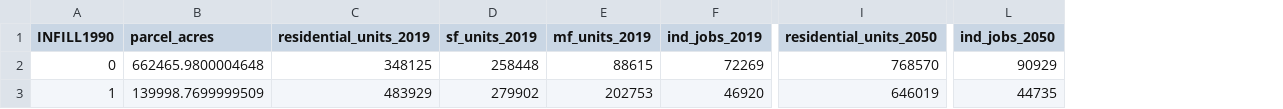
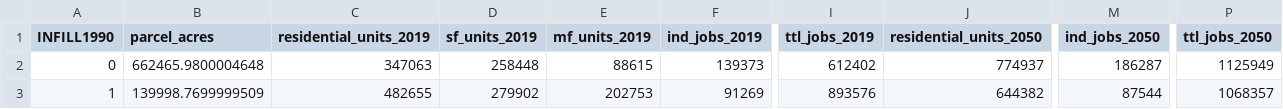
Before and after one commit to WFRCAnalytics/REMM-Analysis-Tools, a CSV file: Growth/Outputs/SE_by_INFILL1990.csv, drawn as a sheet; only a part is shown, gaps mark what is left out; addresses are those after the commit; the diff names each change by its address in the sheet, - before the commit and + after, or states it on an @@ line.

```diff
--- a/Growth/Outputs/SE_by_INFILL1990.csv
+++ b/Growth/Outputs/SE_by_INFILL1990.csv
+column I (ttl_jobs_2019), rows 2-3: 612402 | 893576
+column P (ttl_jobs_2050), rows 2-3: 1125949 | 1068357
-C2 (residential_units_2019): 348125
+C2 (residential_units_2019): 347063
-F2 (ind_jobs_2019): 72269
+F2 (ind_jobs_2019): 139373
-J2 (residential_units_2050): 768570
+J2 (residential_units_2050): 774937
-M2 (ind_jobs_2050): 90929
+M2 (ind_jobs_2050): 186287
-C3 (residential_units_2019): 483929
+C3 (residential_units_2019): 482655
-F3 (ind_jobs_2019): 46920
+F3 (ind_jobs_2019): 91269
-J3 (residential_units_2050): 646019
+J3 (residential_units_2050): 644382
-M3 (ind_jobs_2050): 44735
+M3 (ind_jobs_2050): 87544
```
Also changed, not shown: Growth/Outputs/SE_by_CENTER_NAME.csv, Growth/Outputs/SE_by_CENTER_TYPE.csv, 6 other files.
